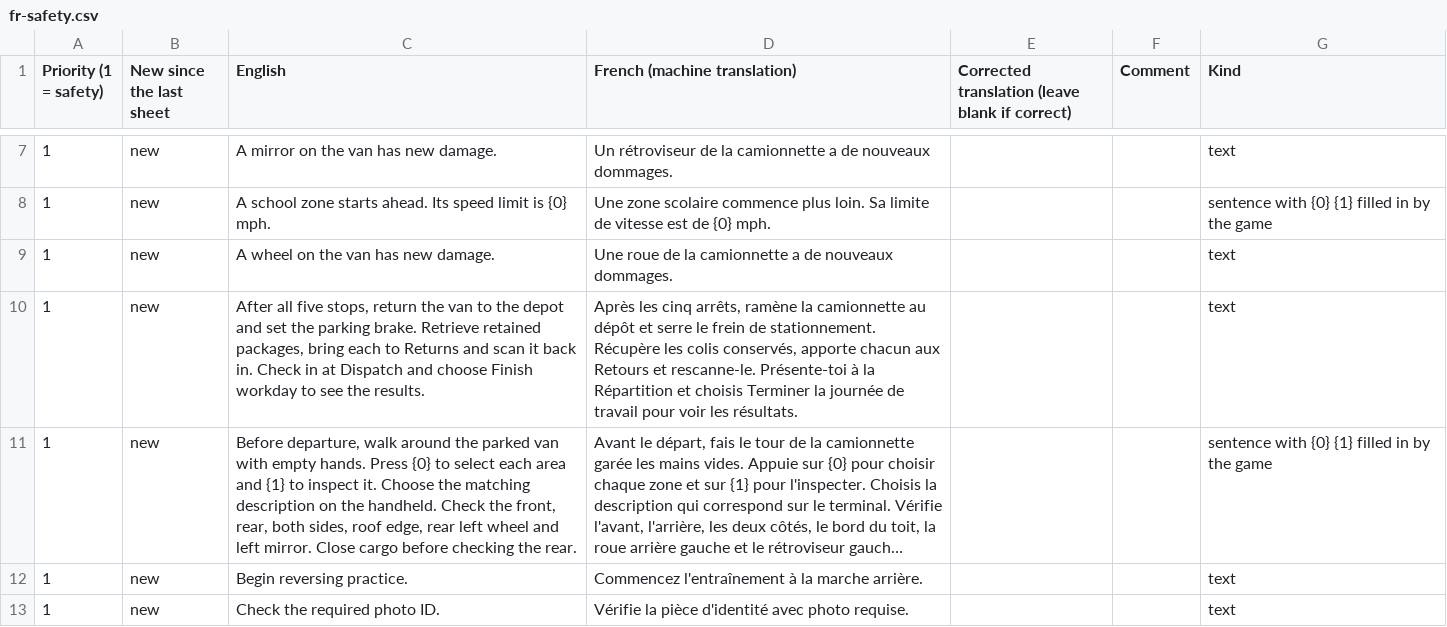
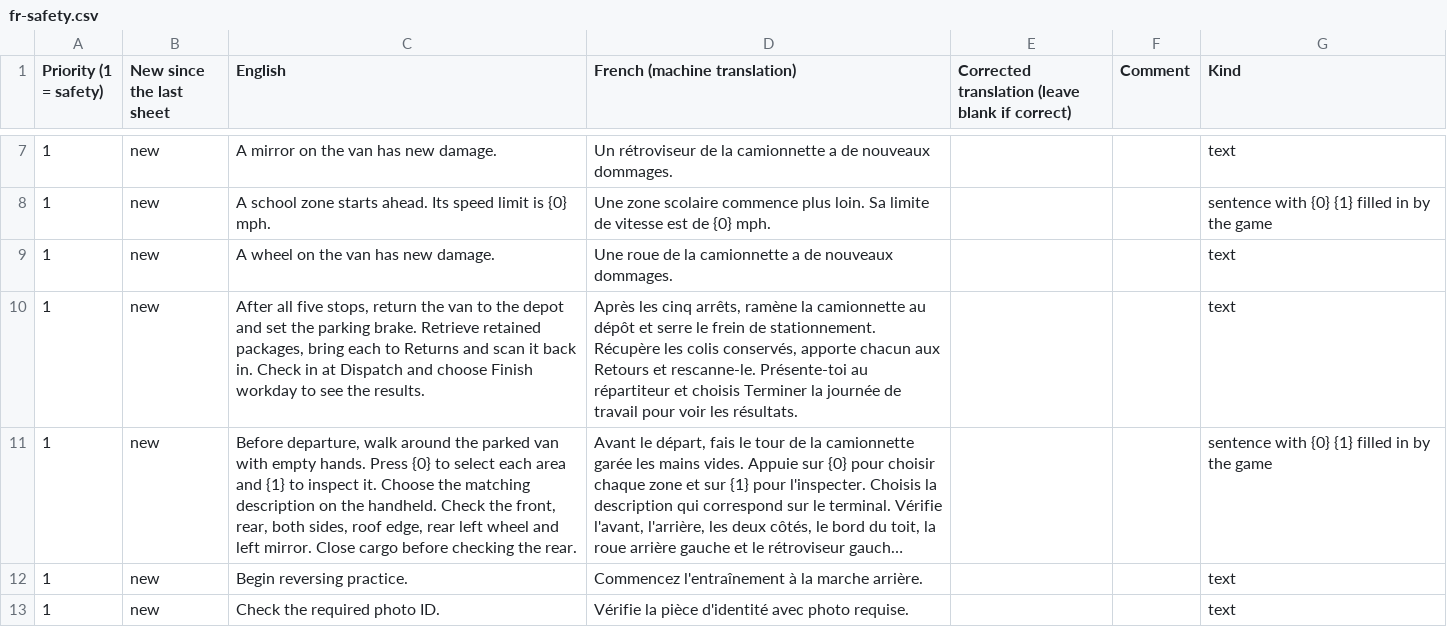
Before and after one commit to AirsoftArenaLtd/Courier-training-game, a CSV file: docs/review/fr-safety.csv, drawn as a sheet; only a part is shown, gaps mark what is left out; long unchanged cells end in …; the diff covers the shown part only; the diff names each change by its address in the sheet, - before the commit and + after, or states it on an @@ line.

```diff
--- a/docs/review/fr-safety.csv
+++ b/docs/review/fr-safety.csv
-D10 (French (machine translation)): …rescanne-le. Présente-toi à la Répartition et choisis…
+D10 (French (machine translation)): …rescanne-le. Présente-toi au répartiteur et choisis…
```
Also changed, not shown: 3 added rows, 3 removed rows and 1 edited cell elsewhere in this file, docs/review/bn-safety.csv, docs/review/es-safety.csv, 5 other files.
